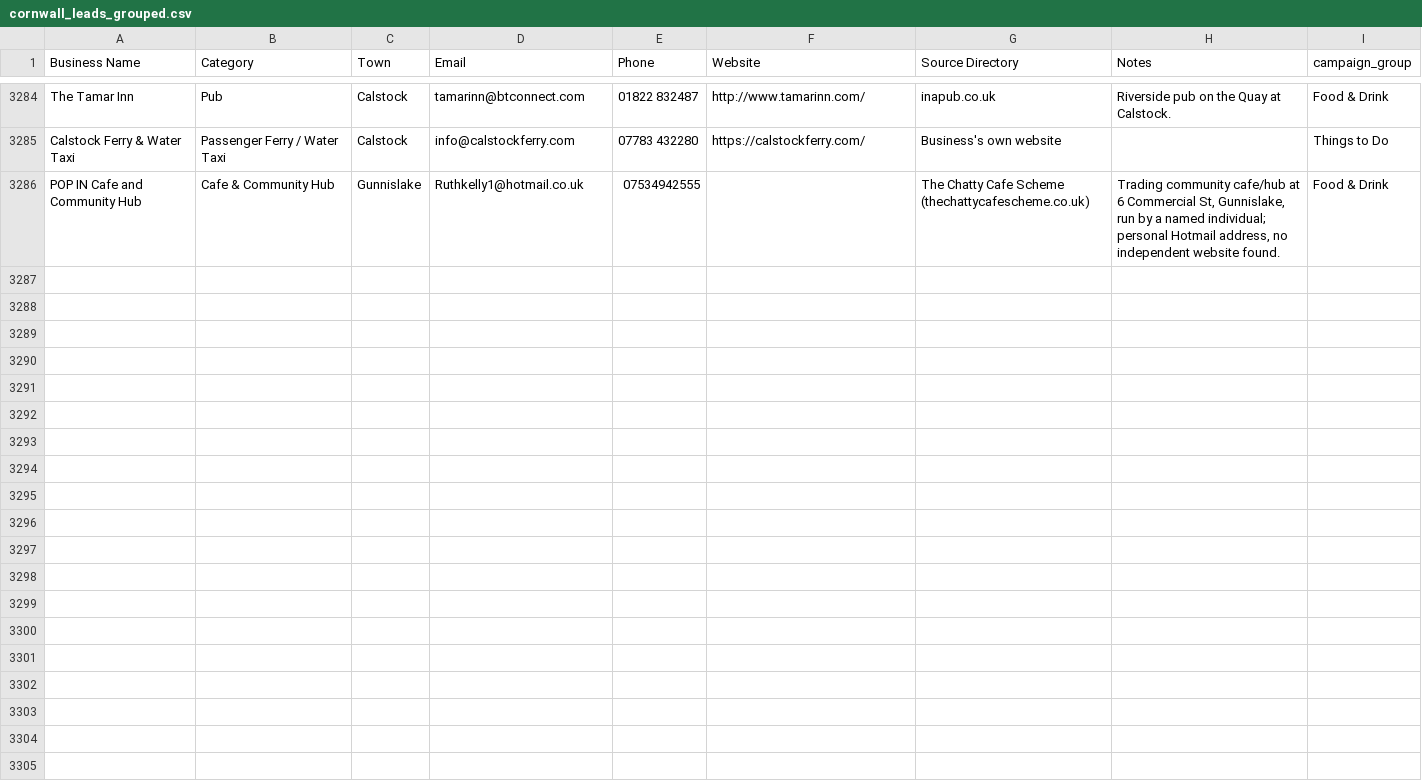
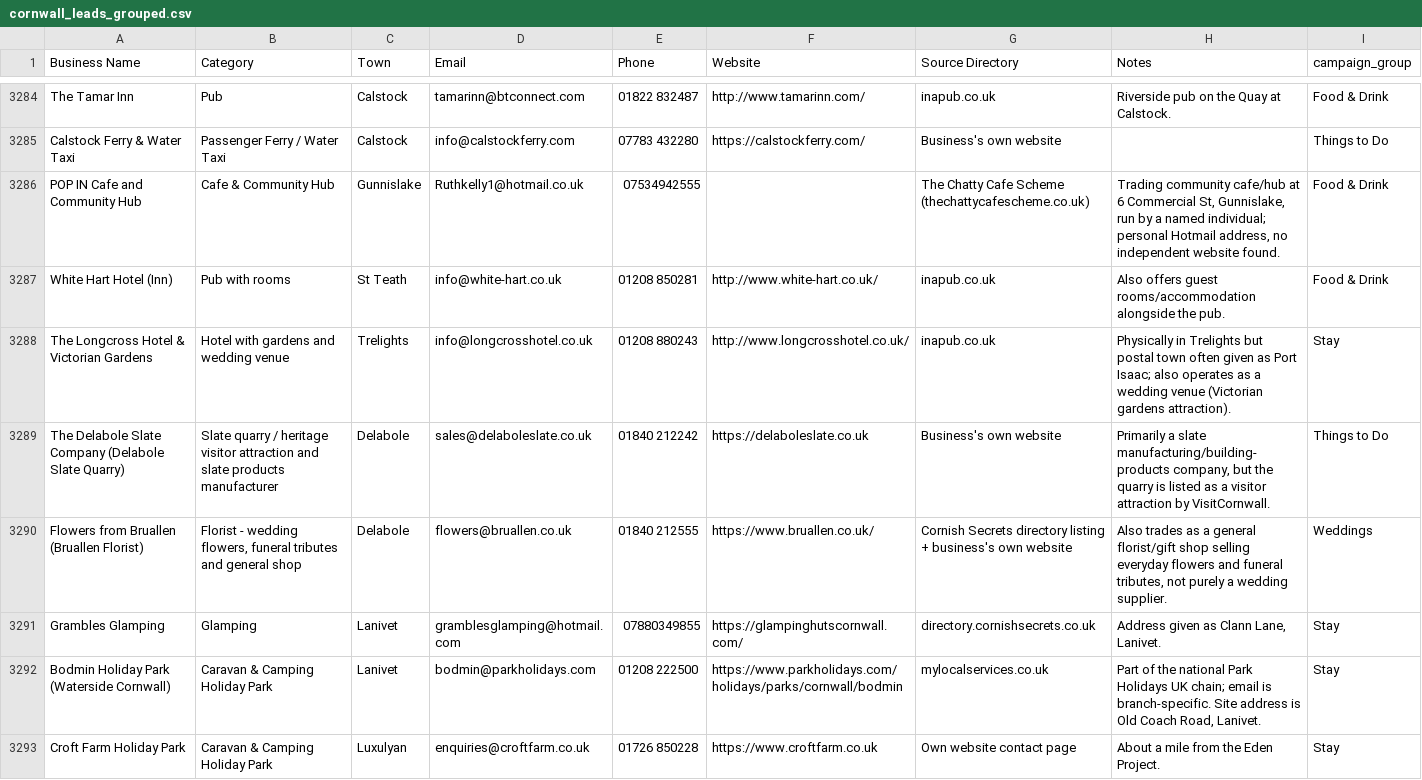
Before and after one commit to spriggle50/cornwall-radar, a CSV file: campaign/cornwall_leads_grouped.csv, drawn as a sheet; only a part is shown, gaps mark what is left out; the diff covers the shown part only; the diff names each change by its address in the sheet, - before the commit and + after, or states it on an @@ line.

```diff
--- a/campaign/cornwall_leads_grouped.csv
+++ b/campaign/cornwall_leads_grouped.csv
+row 3287: White Hart Hotel (Inn) | Pub with rooms | St Teath | info@white-hart.co.uk | 01208 850281 | http://www.white-hart.co.uk/ | inapub.co.uk | Also offers guest rooms/accommodation alongside the pub. | Food & Drink
+row 3288: The Longcross Hotel & Victorian Gardens | Hotel with gardens and wedding venue | Trelights | info@longcrosshotel.co.uk | 01208 880243 | http://www.longcrosshotel.co.uk/ | inapub.co.uk | Physically in Trelights but postal town often given as Port Isaac; also operates as a wedding venue (Victorian gardens attraction). | Stay
+row 3289: The Delabole Slate Company (Delabole Slate Quarry) | Slate quarry / heritage visitor attraction and slate products manufacturer | Delabole | sales@delaboleslate.co.uk | 01840 212242 | https://delaboleslate.co.uk | Business's own website | Primarily a slate manufacturing/building-products company, but the quarry is listed as a visitor attraction by VisitCornwall. | Things to Do
+row 3290: Flowers from Bruallen (Bruallen Florist) | Florist - wedding flowers, funeral tributes and general shop | Delabole | flowers@bruallen.co.uk | 01840 212555 | https://www.bruallen.co.uk/ | Cornish Secrets directory listing + business's own website | Also trades as a general florist/gift shop selling everyday flowers and funeral tributes, not purely a wedding supplier. | Weddings
+row 3291: Grambles Glamping | Glamping | Lanivet | gramblesglamping@hotmail.com | 07880349855 | https://glampinghutscornwall.com/ | directory.cornishsecrets.co.uk | Address given as Clann Lane, Lanivet. | Stay
+row 3292: Bodmin Holiday Park (Waterside Cornwall) | Caravan & Camping Holiday Park | Lanivet | bodmin@parkholidays.com | 01208 222500 | https://www.parkholidays.com/holidays/parks/cornwall/bodmin | mylocalservices.co.uk | Part of the national Park Holidays UK chain; email is branch-specific. Site address is Old Coach Road, Lanivet. | Stay
+row 3293: Croft Farm Holiday Park | Caravan & Camping Holiday Park | Luxulyan | enquiries@croftfarm.co.uk | 01726 850228 | https://www.croftfarm.co.uk | Own website contact page | About a mile from the Eden Project. | Stay
```
Also changed, not shown: 7 added rows elsewhere in this file.
